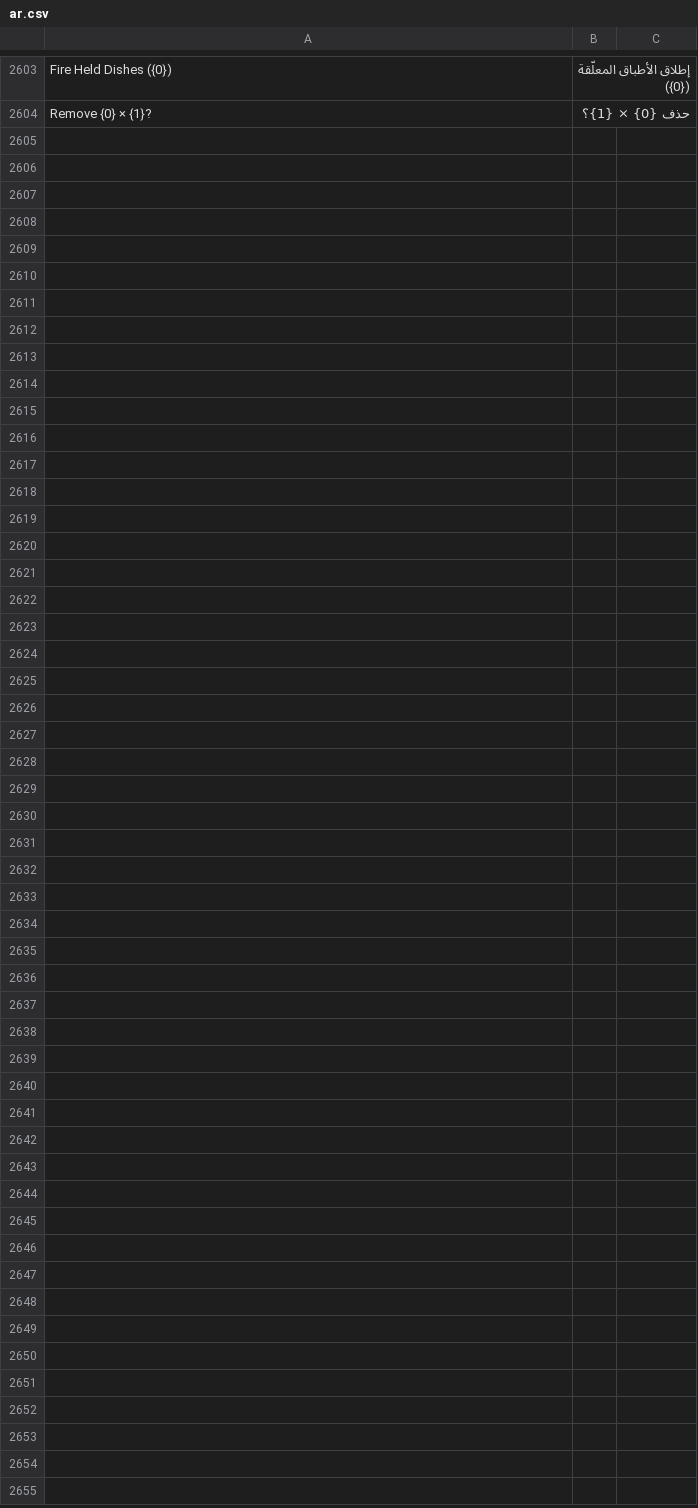
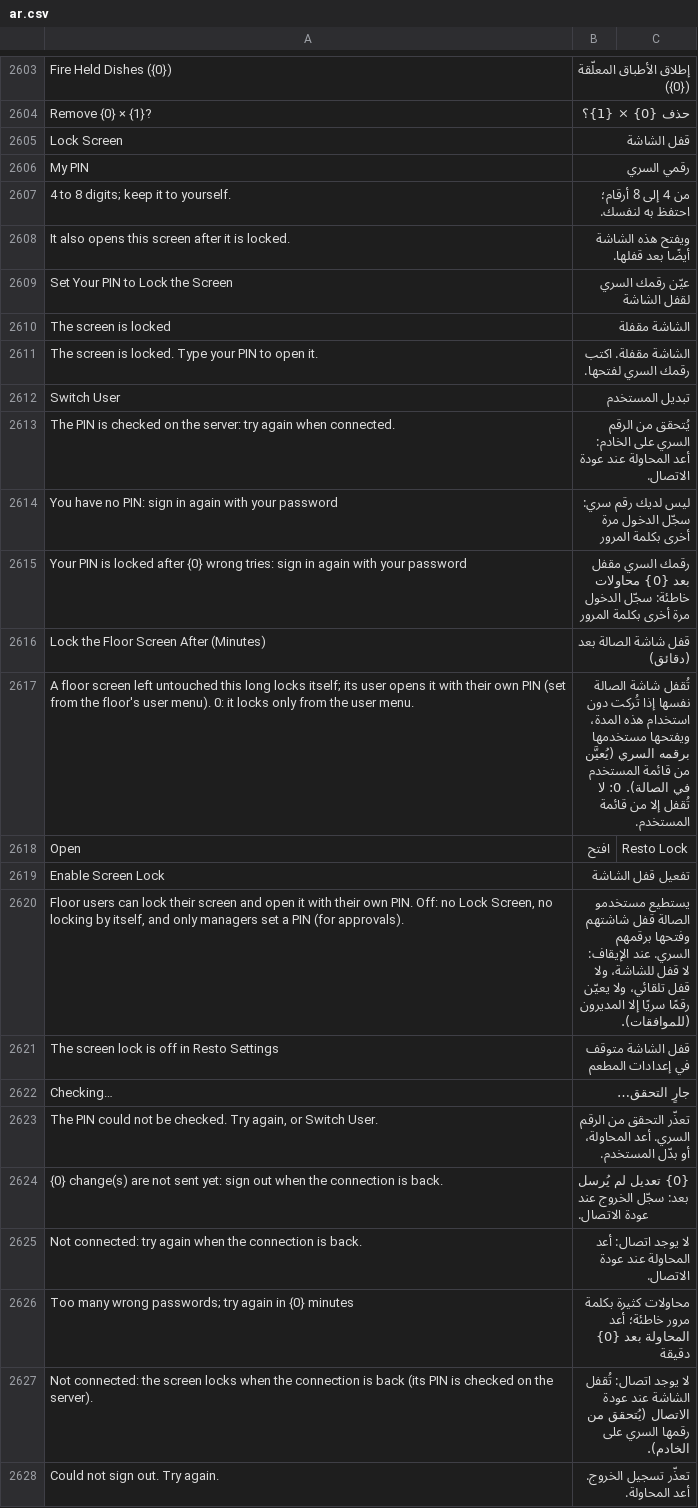
Before and after one commit to ahmadibrahimdev47/resto, a CSV file: resto/translations/ar.csv, drawn as a sheet; only a part is shown, gaps mark what is left out.

```diff
--- a/resto/translations/ar.csv
+++ b/resto/translations/ar.csv
@@ -2604 +2604,25 @@
 "Remove {0} × {1}?","حذف {0} × {1}؟",""
+"Lock Screen","قفل الشاشة",""
+"My PIN","رقمي السري",""
+"4 to 8 digits; keep it to yourself.","من 4 إلى 8 أرقام؛ احتفظ به لنفسك.",""
+"It also opens this screen after it is locked.","ويفتح هذه الشاشة أيضًا بعد قفلها.",""
+"Set Your PIN to Lock the Screen","عيّن رقمك السري لقفل الشاشة",""
+"The screen is locked","الشاشة مقفلة",""
+"The screen is locked. Type your PIN to open it.","الشاشة مقفلة. اكتب رقمك السري لفتحها.",""
+"Switch User","تبديل المستخدم",""
+"The PIN is checked on the server: try again when connected.","يُتحقق من الرقم السري على الخادم: أعد المحاولة عند عودة الاتصال.",""
+"You have no PIN: sign in again with your password","ليس لديك رقم سري: سجّل الدخول مرة أخرى بكلمة المرور",""
+"Your PIN is locked after {0} wrong tries: sign in again with your password","رقمك السري مقفل بعد {0} محاولات خاطئة: سجّل الدخول مرة أخرى بكلمة المرور",""
+"Lock the Floor Screen After (Minutes)","قفل شاشة الصالة بعد (دقائق)",""
+"A floor screen left untouched this long locks itself; its user opens it with their own PIN (set from the floor's user menu). 0: it locks only from the user menu.","تُقفل شاشة الصالة نفسها إذا تُركت دون استخدام هذه المدة، ويفتحها مستخدمها برقمه السري (يُعيَّن من قائمة المستخدم في الصالة). 0: لا تُقفل إلا من قائمة المستخدم.",""
+"Open","افتح","Resto Lock"
+"Enable Screen Lock","تفعيل قفل الشاشة",""
+"Floor users can lock their screen and open it with their own PIN. Off: no Lock Screen, no locking by itself, and only managers set a PIN (for approvals).","يستطيع مستخدمو الصالة قفل شاشتهم وفتحها برقمهم السري. عند الإيقاف: لا قفل للشاشة، ولا قفل تلقائي، ولا يعيّن رقمًا سريًا إلا المديرون (للموافقات).",""
+"The screen lock is off in Resto Settings","قفل الشاشة متوقف في إعدادات المطعم",""
+"Checking…","جارٍ التحقق…",""
+"The PIN could not be checked. Try again, or Switch User.","تعذّر التحقق من الرقم السري. أعد المحاولة، أو بدّل المستخدم.",""
+"{0} change(s) are not sent yet: sign out when the connection is back.","{0} تعديل لم يُرسل بعد: سجّل الخروج عند عودة الاتصال.",""
+"Not connected: try again when the connection is back.","لا يوجد اتصال: أعد المحاولة عند عودة الاتصال.",""
+"Too many wrong passwords; try again in {0} minutes","محاولات كثيرة بكلمة مرور خاطئة؛ أعد المحاولة بعد {0} دقيقة",""
+"Not connected: the screen locks when the connection is back (its PIN is checked on the server).","لا يوجد اتصال: تُقفل الشاشة عند عودة الاتصال (يُتحقق من رقمها السري على الخادم).",""
+"Could not sign out. Try again.","تعذّر تسجيل الخروج. أعد المحاولة.",""
```
Also changed, not shown: 10 other files.
